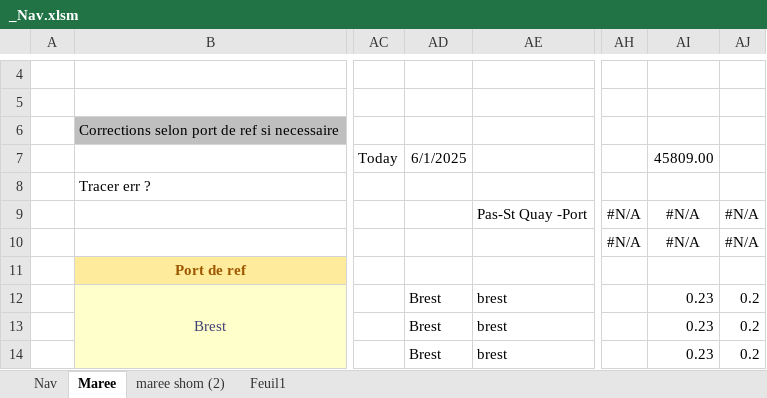
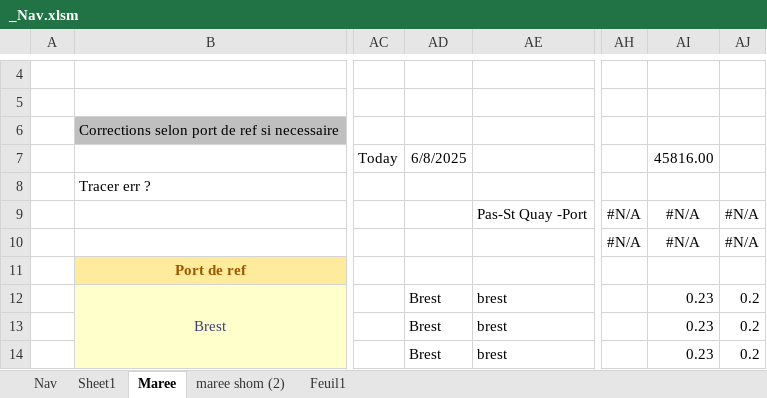
Before and after one commit to Nounours31/NavigationBateau, an Excel workbook: ProjetXLS/_Nav.xlsm, sheet Maree, drawn as a sheet; only a part is shown, gaps mark what is left out; values as stored, in another font and other column widths than the file's, no borders; charts and pictures and conditional formats not drawn; the diff names each change by its address in the sheet, - before the commit and + after, or states it on an @@ line.

Commit message:
(Feat: cours permis hauturier)Mise a jour du XLS de calcul de maree avec info

```diff
--- a/ProjetXLS/_Nav.xlsm (sheet Maree)
+++ b/ProjetXLS/_Nav.xlsm (sheet Maree)
+sheet tab: Sheet1
-AD7: 6/1/2025
+AD7: 6/8/2025
-AI7: 45809.00
+AI7: 45816.00
```
Also changed, not shown: charts or pictures.
